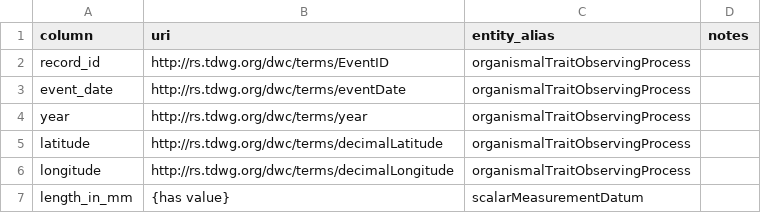
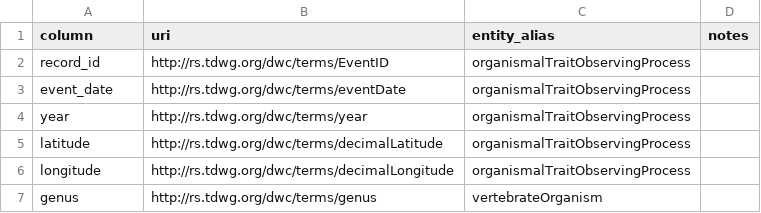
Before and after one commit to algilliland/ovt-data-pipeline, a CSV file: vert_test/config/mapping.csv, drawn as a sheet; removed rows and columns are numbered as before the commit, all else as after; the diff names each change by its address in the sheet, - before the commit and + after, or states it on an @@ line.

```diff
--- a/vert_test/config/mapping.csv
+++ b/vert_test/config/mapping.csv
-row 7: length_in_mm | {has value} | scalarMeasurementDatum
+row 7: genus | http://rs.tdwg.org/dwc/terms/genus | vertebrateOrganism
```
Also changed, not shown: vert_test/entity.csv, 1 other file.
